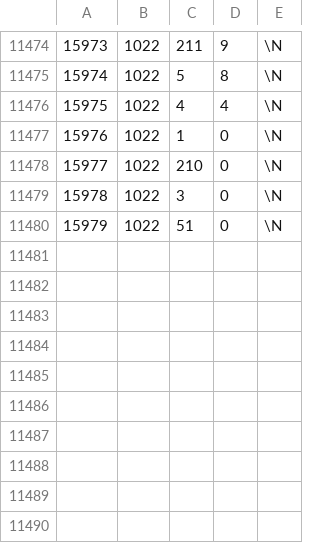
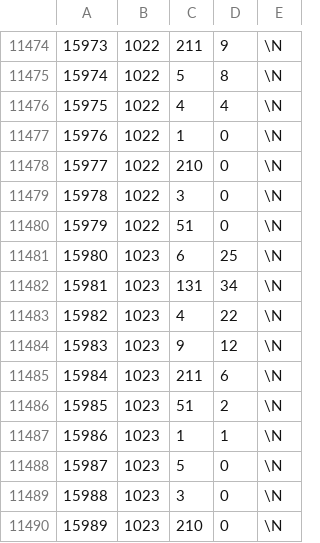
Before and after one commit to JAMelendezD/F1, a CSV file: data/constructor_results.csv, drawn as a sheet; only a part is shown, gaps mark what is left out; the diff names each change by its address in the sheet, - before the commit and + after, or states it on an @@ line.

```diff
--- a/data/constructor_results.csv
+++ b/data/constructor_results.csv
+row 11481: 15980 | 1023 | 6 | 25 | \N
+row 11482: 15981 | 1023 | 131 | 34 | \N
+row 11483: 15982 | 1023 | 4 | 22 | \N
+row 11484: 15983 | 1023 | 9 | 12 | \N
+row 11485: 15984 | 1023 | 211 | 6 | \N
+row 11486: 15985 | 1023 | 51 | 2 | \N
+row 11487: 15986 | 1023 | 1 | 1 | \N
+row 11488: 15987 | 1023 | 5 | 0 | \N
+row 11489: 15988 | 1023 | 3 | 0 | \N
+row 11490: 15989 | 1023 | 210 | 0 | \N
```
Also changed, not shown: data/constructor_standings.csv, data/driver_standings.csv, 3 other files.
